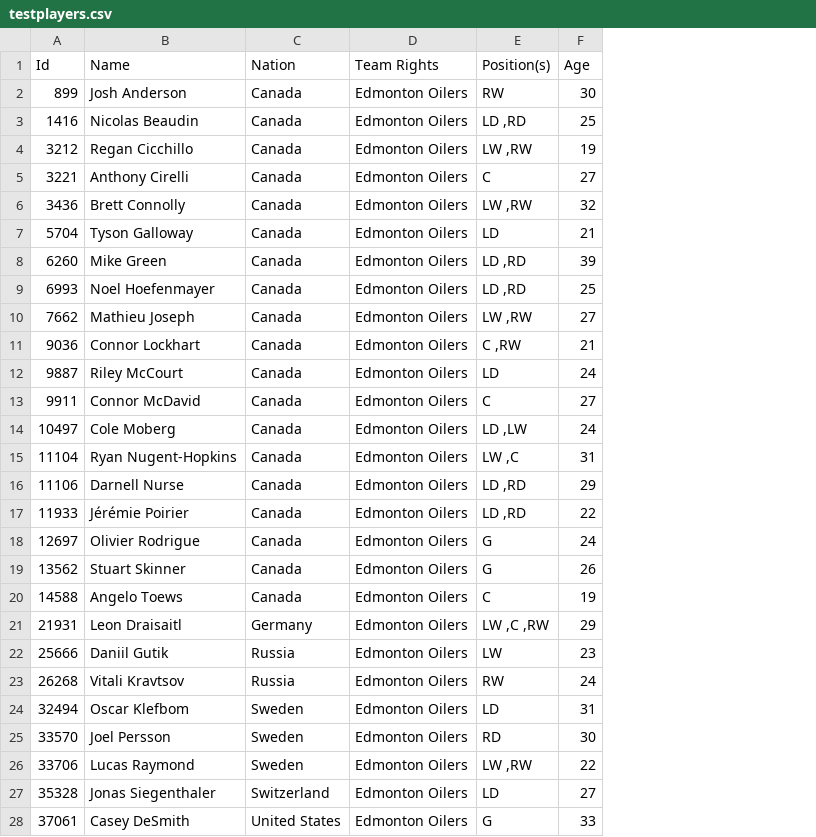
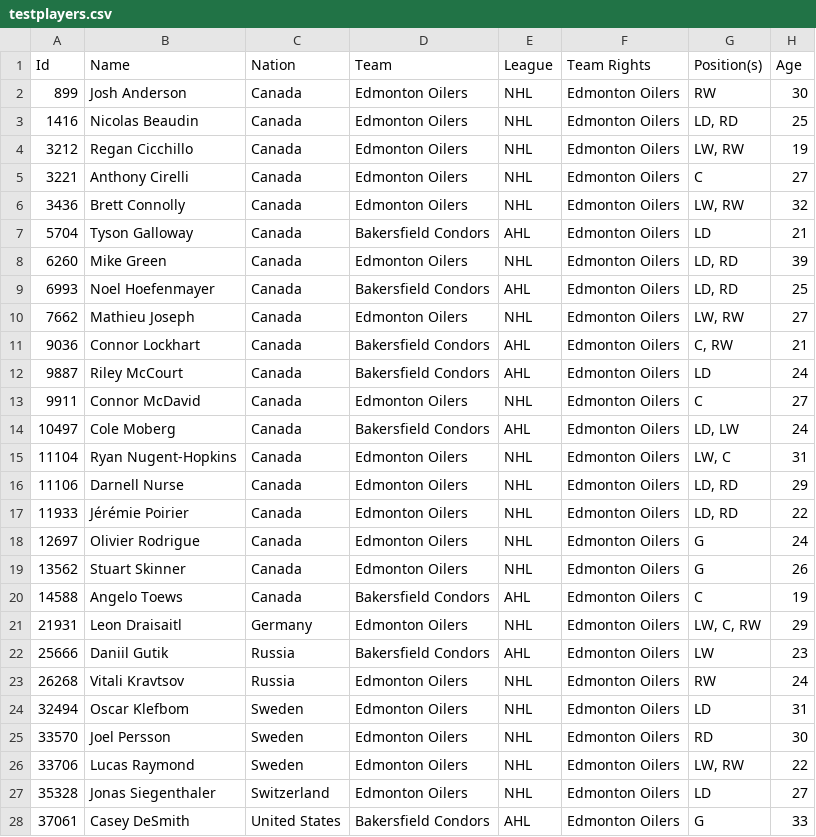
Before and after one commit to AdamPumphrey/EHM, a CSV file: ehmtesting/testplayers.csv, drawn as a sheet; only a part is shown; addresses are those after the commit; the diff covers the shown part only; the diff names each change by its address in the sheet, - before the commit and + after, or states it on an @@ line.

Commit message:
Modified attribute_csv_test.py to format league & team + newly formatted testplayers.csv testing file

```diff
--- a/ehmtesting/testplayers.csv
+++ b/ehmtesting/testplayers.csv
+column D (Team), rows 2-28: Edmonton Oilers | Edmonton Oilers | Edmonton Oilers | Edmonton Oilers | Edmonton Oilers | Bakersfield Condors | Edmonton Oilers | Bakersfield Condors | Edmonton Oilers | Bakersfield Condors | Bakersfield Condors | Edmonton Oilers | Bakersfield Condors | Edmonton Oilers | Edmonton Oilers | Edmonton Oilers | Edmonton Oilers | Edmonton Oilers | Bakersfield Condors | Edmonton Oilers | Bakersfield Condors | Edmonton Oilers | Edmonton Oilers | Edmonton Oilers | Edmonton Oilers | Edmonton Oilers | Bakersfield Condors
+column E (League), rows 2-28: NHL | NHL | NHL | NHL | NHL | AHL | NHL | AHL | NHL | AHL | AHL | NHL | AHL | NHL | NHL | NHL | NHL | NHL | AHL | NHL | AHL | NHL | NHL | NHL | NHL | NHL | AHL
-G3 (Position(s)): LD ,RD
+G3 (Position(s)): LD, RD
-G4 (Position(s)): LW ,RW
+G4 (Position(s)): LW, RW
-G6 (Position(s)): LW ,RW
+G6 (Position(s)): LW, RW
-G8:G9 (Position(s)): LD ,RD
+G8:G9 (Position(s)): LD, RD
-G10 (Position(s)): LW ,RW
+G10 (Position(s)): LW, RW
-G11 (Position(s)): C ,RW
+G11 (Position(s)): C, RW
-G14 (Position(s)): LD ,LW
+G14 (Position(s)): LD, LW
-G15 (Position(s)): LW ,C
+G15 (Position(s)): LW, C
-G16:G17 (Position(s)): LD ,RD
+G16:G17 (Position(s)): LD, RD
-G21 (Position(s)): LW ,C ,RW
+G21 (Position(s)): LW, C, RW
-G26 (Position(s)): LW ,RW
+G26 (Position(s)): LW, RW
```
Also changed, not shown: 3 edited cells elsewhere in this file, 1 other file.
